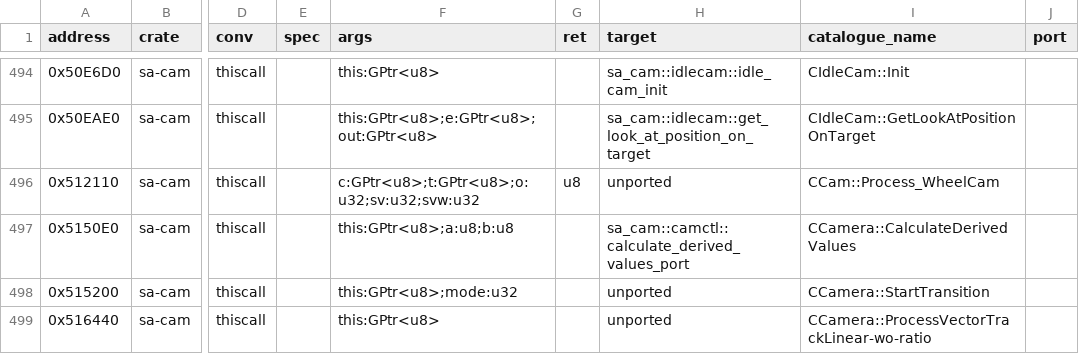
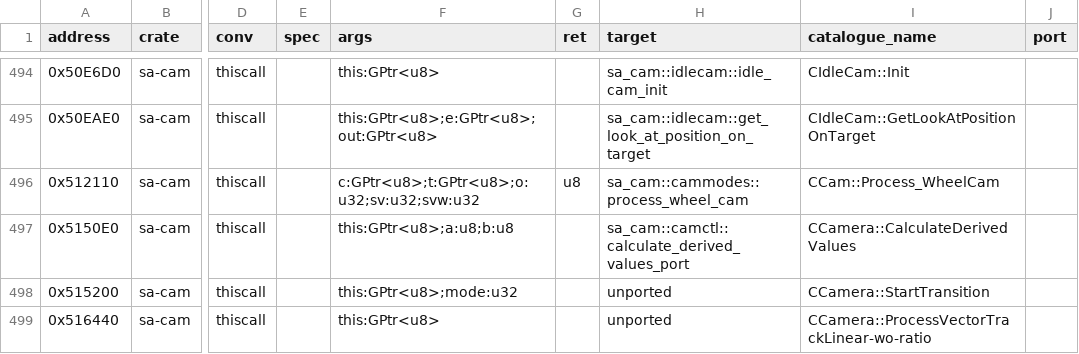
Before and after one commit to ghosty2004/sa-engine, a CSV file: catalog/bindings.csv, drawn as a sheet; only a part is shown, gaps mark what is left out; the diff names each change by its address in the sheet, - before the commit and + after, or states it on an @@ line.

Commit message:
feat(sa-cam): port CCam::Process_WheelCam
Batch frontier2-b27 (CAM), from the 1.0 US bytes with docs/re/specs/CAM/CCam.md as reading aid
(gta-reversed has a NOTSA_UNREACHABLE stub). CCam::Process_WheelCam 0x512110: the ped / vehicle
source and front, the heli / plane, boat (driver bone, travel, model 0x1AE), bike and train cases,
the underwater blur (now one helper with Process_AttachedCam), the time-based roll and the line of
sight with pIgnoreEntity set. The .data tweak values (0x8CC7DC, 0x8CCC60.., 0x8CCCA0) are read at
run time. The sa-cam binding of 0x512110 targets the port.

Refs: FRONTIER-2

```diff
--- a/catalog/bindings.csv
+++ b/catalog/bindings.csv
-H496 (target): unported
+H496 (target): sa_cam::cammodes::process_wheel_cam
```
Also changed, not shown: 2 other files.
